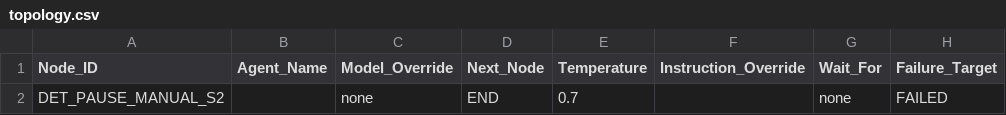
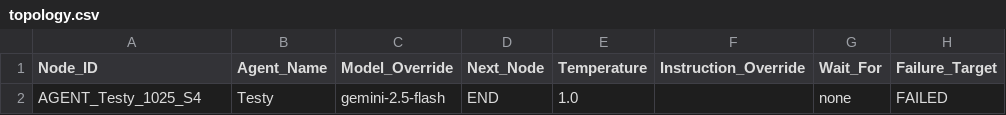
Before and after one commit to MACCRE-2026/MACCRE-Live-Dev, a CSV file: __DATACENTER/GLOBAL/02_Dynamic_Context/topology.csv, drawn as a sheet; only a part is shown; the diff names each change by its address in the sheet, - before the commit and + after, or states it on an @@ line.

```diff
--- a/__DATACENTER/GLOBAL/02_Dynamic_Context/topology.csv
+++ b/__DATACENTER/GLOBAL/02_Dynamic_Context/topology.csv
-A2 (Node_ID): DET_PAUSE_MANUAL_S2
+A2 (Node_ID): AGENT_Testy_1025_S4
-B2 (Agent_Name): (empty)
+B2 (Agent_Name): Testy
-C2 (Model_Override): none
+C2 (Model_Override): gemini-2.5-flash
-E2 (Temperature): 0.7
+E2 (Temperature): 1.0
```
Also changed, not shown: 3 other files.
